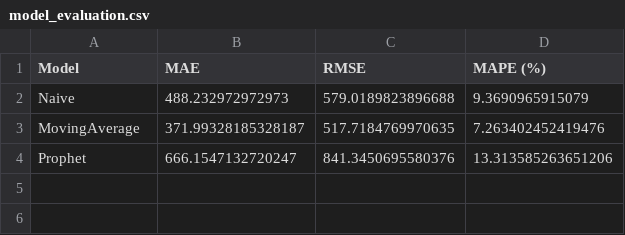
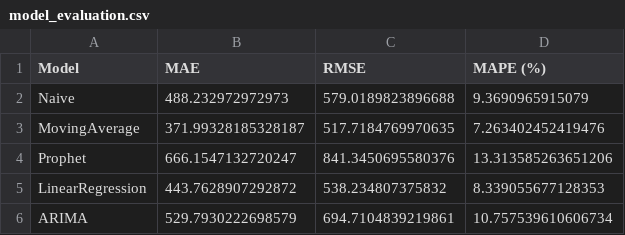
Before and after one commit to vamshi-2705/Coffee-Demand-Forecasting, a CSV file: model_evaluation.csv, drawn as a sheet; the diff names each change by its address in the sheet, - before the commit and + after, or states it on an @@ line.

Commit message:
Integrated Linear Regression and ARIMA models; Full technical compliance reached

```diff
--- a/model_evaluation.csv
+++ b/model_evaluation.csv
+row 5: LinearRegression | 443.7628907292872 | 538.234807375832 | 8.339055677128353
+row 6: ARIMA | 529.7930222698579 | 694.7104839219861 | 10.757539610606734
```
Also changed, not shown: 1 other file.
